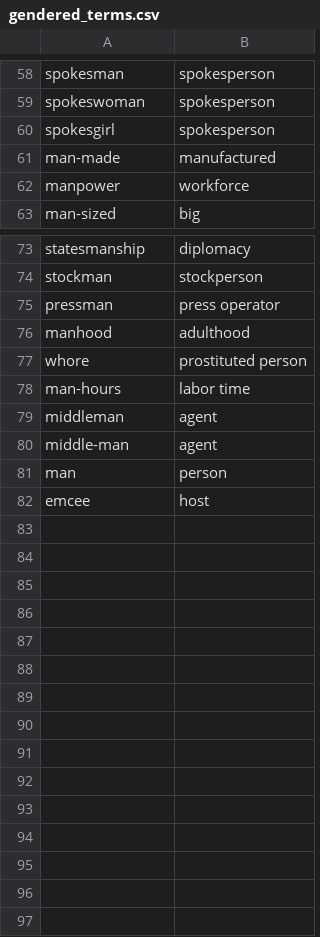
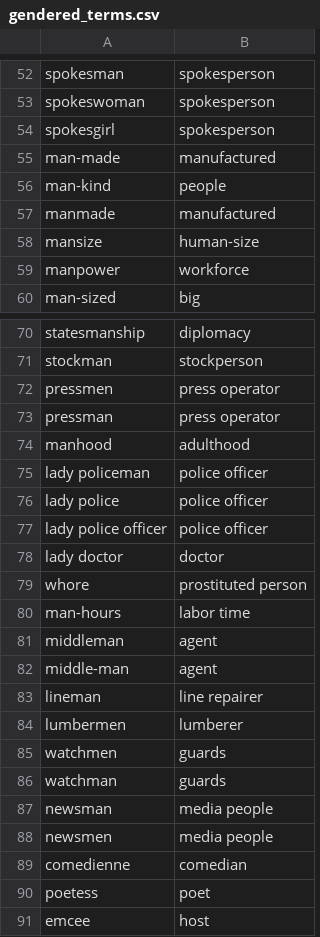
Before and after one commit to Fair-Write/Server-Side, a CSV file: src/nlp_gfl/gendered_terms.csv, drawn as a sheet; only a part is shown, gaps mark what is left out; removed rows and columns are numbered as before the commit, all else as after; the diff covers the shown part only; the diff names each change by its address in the sheet, - before the commit and + after, or states it on an @@ line.

Commit message:
feat: update gendered_terms.csv for inclusive language and add preferred.ipynb for pronoun replacement functionality

```diff
--- a/src/nlp_gfl/gendered_terms.csv
+++ b/src/nlp_gfl/gendered_terms.csv
+row 56: man-kind | people
+row 57: manmade | manufactured
+row 58: mansize | human-size
+row 72: pressmen | press operator
+row 75: lady policeman | police officer
+row 76: lady police | police officer
+row 77: lady police officer | police officer
+row 78: lady doctor | doctor
-row 81: man | person
+row 83: lineman | line repairer
+row 84: lumbermen | lumberer
+row 85: watchmen | guards
+row 86: watchman | guards
+row 87: newsman | media people
+row 88: newsmen | media people
+row 89: comedienne | comedian
+row 90: poetess | poet
```
Also changed, not shown: 2 added rows, 8 removed rows and 1 edited cell elsewhere in this file, 7 other files.
